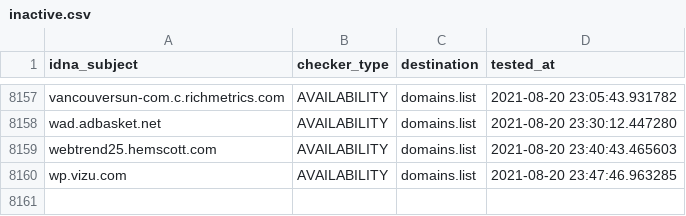
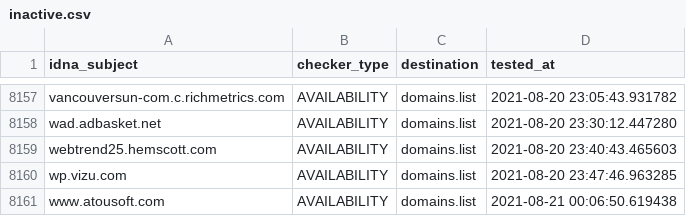
Before and after one commit to Ultimate-Hosts-Blacklist/Michael_Trimms_Hosts, a CSV file: .pyfunceble/inactive.csv, drawn as a sheet; only a part is shown, gaps mark what is left out; the diff names each change by its address in the sheet, - before the commit and + after, or states it on an @@ line.

```diff
--- a/.pyfunceble/inactive.csv
+++ b/.pyfunceble/inactive.csv
+row 8161: www.atousoft.com | AVAILABILITY | domains.list | 2021-08-21 00:06:50.619438
```
Also changed, not shown: 12 other files.
